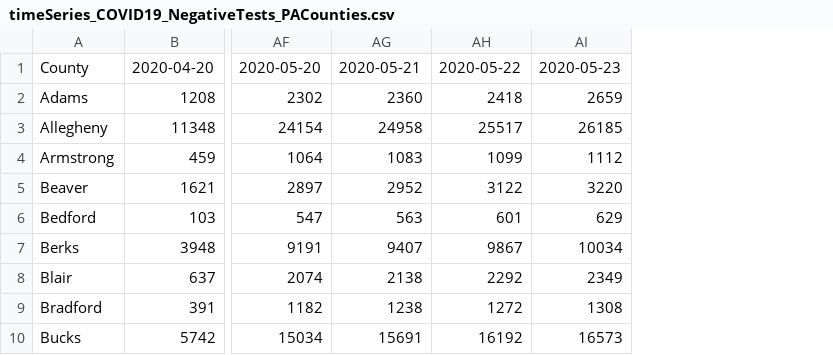
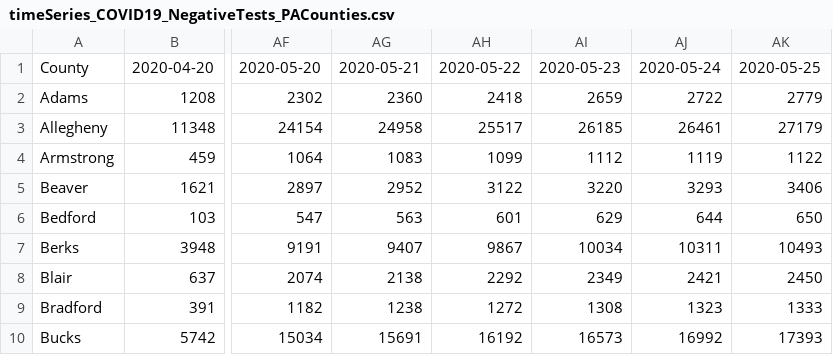
Before and after one commit to menonpg/COVID19_PA, a CSV file: timeSeries_COVID19_NegativeTests_PACounties.csv, drawn as a sheet; only a part is shown, gaps mark what is left out; the diff names each change by its address in the sheet, - before the commit and + after, or states it on an @@ line.

```diff
--- a/timeSeries_COVID19_NegativeTests_PACounties.csv
+++ b/timeSeries_COVID19_NegativeTests_PACounties.csv
+column AJ, rows 1-10: 2020-05-24 | 2722 | 26461 | 1119 | 3293 | 644 | 10311 | 2421 | 1323 | 16992
+column AK, rows 1-10: 2020-05-25 | 2779 | 27179 | 1122 | 3406 | 650 | 10493 | 2450 | 1333 | 17393
```
Also changed, not shown: timeSeries_COVID19_Cases_PACounties.csv, timeSeries_COVID19_Deaths_PACounties.csv.
